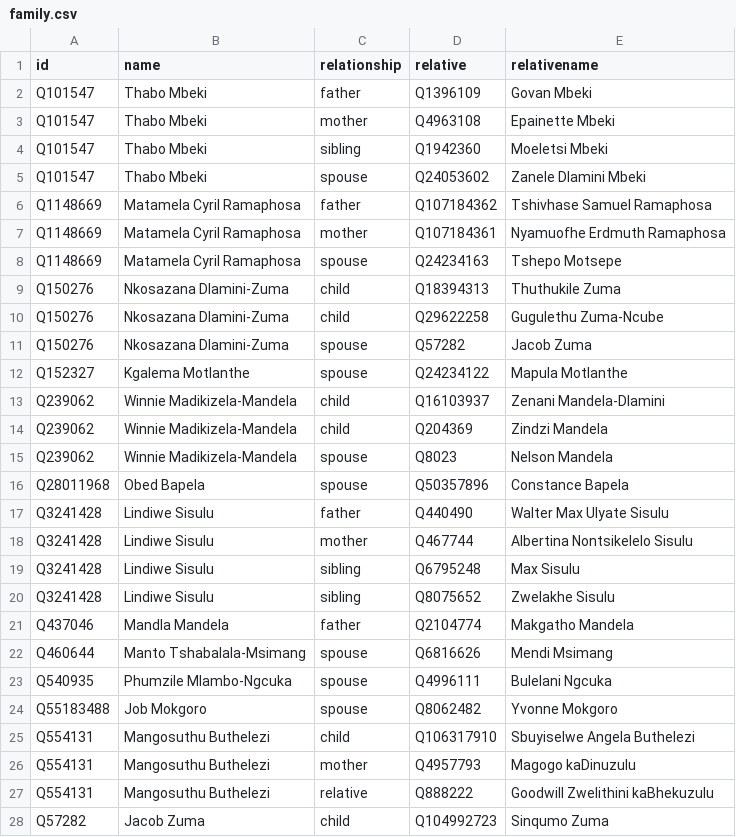
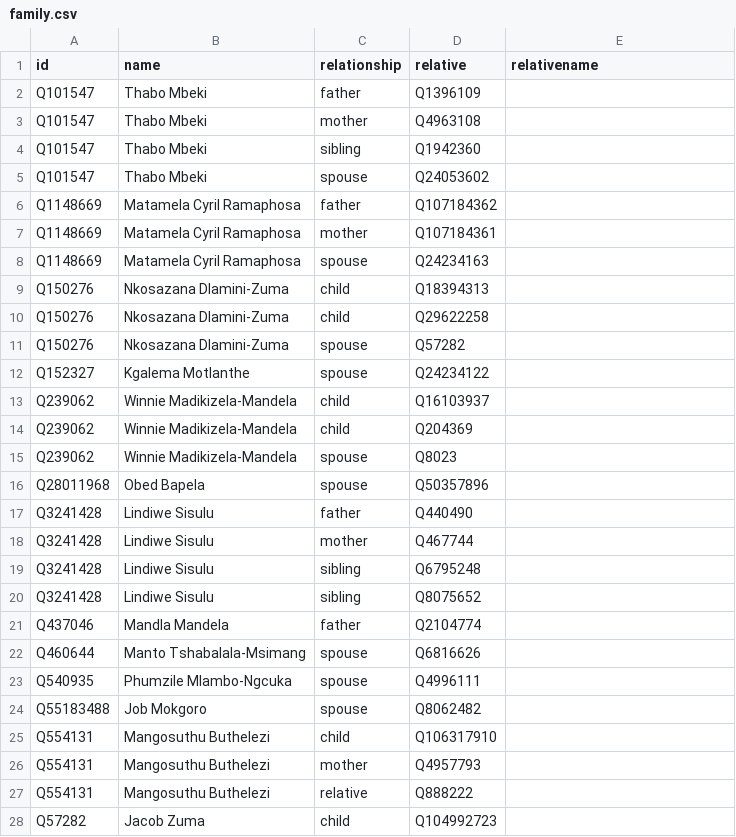
Before and after one commit to every-politician-scrapers/south-africa-cabinet, a CSV file: html/family.csv, drawn as a sheet; only a part is shown; the diff covers the shown part only.

Commit message:
PCB update

```diff
--- a/html/family.csv
+++ b/html/family.csv
@@ -1,28 +1,28 @@
 id,name,relationship,relative,relativename
-Q101547,Thabo Mbeki,father,Q1396109,Govan Mbeki
-Q101547,Thabo Mbeki,mother,Q4963108,Epainette Mbeki
-Q101547,Thabo Mbeki,sibling,Q1942360,Moeletsi Mbeki
-Q101547,Thabo Mbeki,spouse,Q24053602,Zanele Dlamini Mbeki
-Q1148669,Matamela Cyril Ramaphosa,father,Q107184362,Tshivhase Samuel Ramaphosa
-Q1148669,Matamela Cyril Ramaphosa,mother,Q107184361,Nyamuofhe Erdmuth Ramaphosa
-Q1148669,Matamela Cyril Ramaphosa,spouse,Q24234163,Tshepo Motsepe
-Q150276,Nkosazana Dlamini-Zuma,child,Q18394313,Thuthukile Zuma
-Q150276,Nkosazana Dlamini-Zuma,child,Q29622258,Gugulethu Zuma-Ncube
-Q150276,Nkosazana Dlamini-Zuma,spouse,Q57282,Jacob Zuma
-Q152327,Kgalema Motlanthe,spouse,Q24234122,Mapula Motlanthe
-Q239062,Winnie Madikizela-Mandela,child,Q16103937,Zenani Mandela-Dlamini
-Q239062,Winnie Madikizela-Mandela,child,Q204369,Zindzi Mandela
-Q239062,Winnie Madikizela-Mandela,spouse,Q8023,Nelson Mandela
-Q28011968,Obed Bapela,spouse,Q50357896,Constance Bapela
-Q3241428,Lindiwe Sisulu,father,Q440490,Walter Max Ulyate Sisulu
-Q3241428,Lindiwe Sisulu,mother,Q467744,Albertina Nontsikelelo Sisulu
-Q3241428,Lindiwe Sisulu,sibling,Q6795248,Max Sisulu
-Q3241428,Lindiwe Sisulu,sibling,Q8075652,Zwelakhe Sisulu
-Q437046,Mandla Mandela,father,Q2104774,Makgatho Mandela
-Q460644,Manto Tshabalala-Msimang,spouse,Q6816626,Mendi Msimang
-Q540935,Phumzile Mlambo-Ngcuka,spouse,Q4996111,Bulelani Ngcuka
-Q55183488,Job Mokgoro,spouse,Q8062482,Yvonne Mokgoro
-Q554131,Mangosuthu Buthelezi,child,Q106317910,Sbuyiselwe Angela Buthelezi
-Q554131,Mangosuthu Buthelezi,mother,Q4957793,Magogo kaDinuzulu
-Q554131,Mangosuthu Buthelezi,relative,Q888222,Goodwill Zwelithini kaBhekuzulu
-Q57282,Jacob Zuma,child,Q104992723,Sinqumo Zuma
+Q101547,Thabo Mbeki,father,Q1396109,
+Q101547,Thabo Mbeki,mother,Q4963108,
+Q101547,Thabo Mbeki,sibling,Q1942360,
+Q101547,Thabo Mbeki,spouse,Q24053602,
+Q1148669,Matamela Cyril Ramaphosa,father,Q107184362,
+Q1148669,Matamela Cyril Ramaphosa,mother,Q107184361,
+Q1148669,Matamela Cyril Ramaphosa,spouse,Q24234163,
+Q150276,Nkosazana Dlamini-Zuma,child,Q18394313,
+Q150276,Nkosazana Dlamini-Zuma,child,Q29622258,
+Q150276,Nkosazana Dlamini-Zuma,spouse,Q57282,
+Q152327,Kgalema Motlanthe,spouse,Q24234122,
+Q239062,Winnie Madikizela-Mandela,child,Q16103937,
+Q239062,Winnie Madikizela-Mandela,child,Q204369,
+Q239062,Winnie Madikizela-Mandela,spouse,Q8023,
+Q28011968,Obed Bapela,spouse,Q50357896,
+Q3241428,Lindiwe Sisulu,father,Q440490,
+Q3241428,Lindiwe Sisulu,mother,Q467744,
+Q3241428,Lindiwe Sisulu,sibling,Q6795248,
+Q3241428,Lindiwe Sisulu,sibling,Q8075652,
+Q437046,Mandla Mandela,father,Q2104774,
+Q460644,Manto Tshabalala-Msimang,spouse,Q6816626,
+Q540935,Phumzile Mlambo-Ngcuka,spouse,Q4996111,
+Q55183488,Job Mokgoro,spouse,Q8062482,
+Q554131,Mangosuthu Buthelezi,child,Q106317910,
+Q554131,Mangosuthu Buthelezi,mother,Q4957793,
+Q554131,Mangosuthu Buthelezi,relative,Q888222,
+Q57282,Jacob Zuma,child,Q104992723,
```
Also changed, not shown: 17 edited cells elsewhere in this file.
